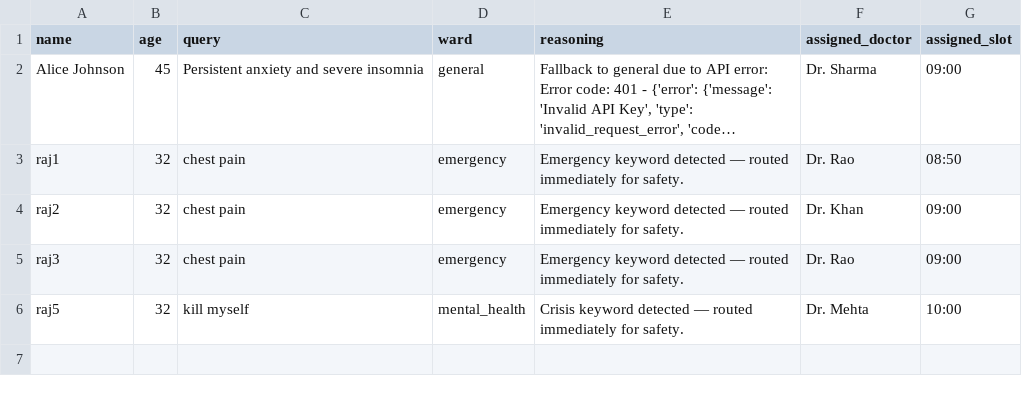
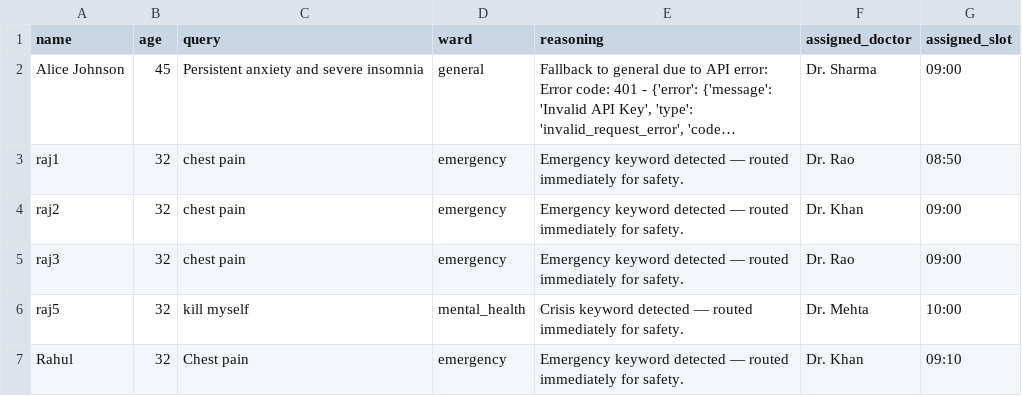
Before and after one commit to Dheeraj2002kumar/Hospital-agent, a CSV file: backend/patients.csv, drawn as a sheet; long unchanged cells end in …; the diff names each change by its address in the sheet, - before the commit and + after, or states it on an @@ line.

Commit message:
feat: update backend endpoint, append patient data, and add UI screenshots to documentation

```diff
--- a/backend/patients.csv
+++ b/backend/patients.csv
+row 7: Rahul | 32 | Chest pain | emergency | Emergency keyword detected — routed immediately for safety. | Dr. Khan | 09:10
```
Also changed, not shown: backend/doctors.csv, 5 other files.
